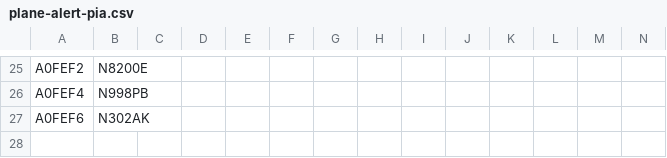
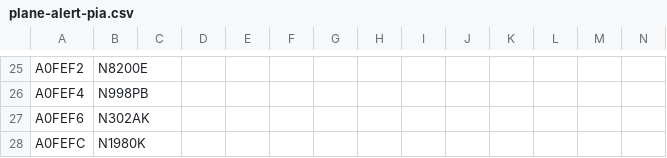
Before and after one commit to sdr-enthusiasts/plane-alert-db, a CSV file: plane-alert-pia.csv, drawn as a sheet; only a part is shown, gaps mark what is left out; the diff names each change by its address in the sheet, - before the commit and + after, or states it on an @@ line.

Commit message:
Update plane-alert-pia.csv

```diff
--- a/plane-alert-pia.csv
+++ b/plane-alert-pia.csv
+row 28: A0FEFC | N1980K
```
